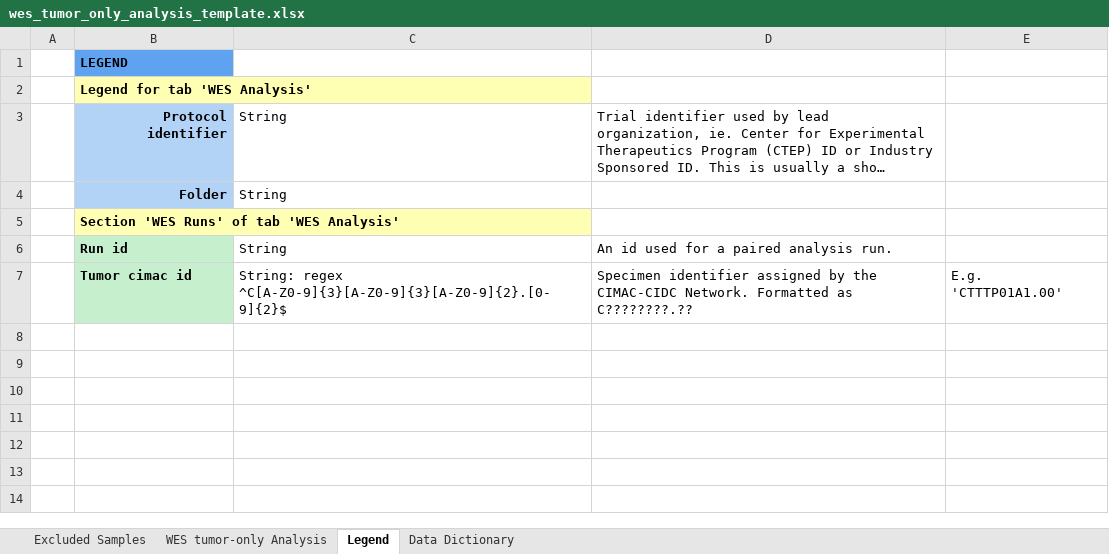
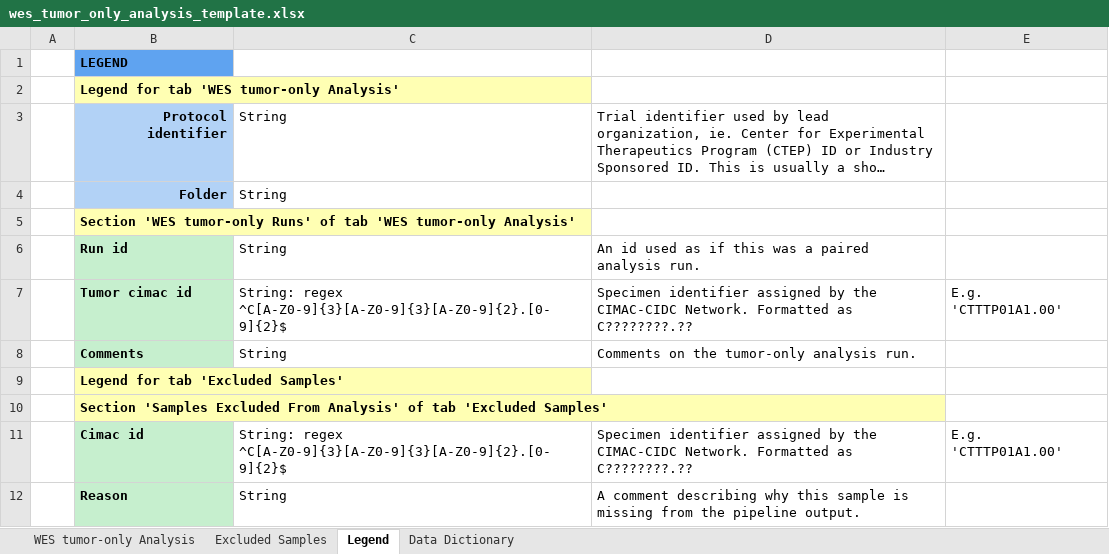
Before and after one commit to CIMAC-CIDC/cidc-schemas, an Excel workbook: template_examples/wes_tumor_only_analysis_template.xlsx, sheet Legend, drawn as a sheet; long unchanged cells end in …; values as stored, in another font and other column widths than the file's, no borders; the diff names each change by its address in the sheet, - before the commit and + after, or states it on an @@ line.

Commit message:
CIDC-1217 add comments to biofx analysis templates

```diff
--- a/template_examples/wes_tumor_only_analysis_template.xlsx (sheet Legend)
+++ b/template_examples/wes_tumor_only_analysis_template.xlsx (sheet Legend)
@@ sheet tab order changed: WES tumor-only Analysis | Excluded Samples | Legend | Data Dictionary @@
-B2: Legend for tab 'WES Analysis'
+B2: Legend for tab 'WES tumor-only Analysis'
-B5: Section 'WES Runs' of tab 'WES Analysis'
+B5: Section 'WES tumor-only Runs' of tab 'WES tumor-only Analysis'
-D6: An id used for a paired analysis run.
+D6: An id used as if this was a paired analysis run.
+row 8:  | Comments | String | Comments on the tumor-only analysis run.
+row 9:  | Legend for tab 'Excluded Samples'
+row 10:  | Section 'Samples Excluded From Analysis' of tab 'Excluded Samples'
+row 11:  | Cimac id | String: regex ^C[A-Z0-9]{3}[A-Z0-9]{3}[A-Z0-9]{2}.[0-9]{2}$ | Specimen identifier assigned by the CIMAC-CIDC Network. Formatted as C????????.?? | E.g. 'CTTTP01A1.00'
+row 12:  | Reason | String | A comment describing why this sample is missing from the pipeline output.
```
Also changed, not shown: sheet WES tumor-only Analysis, template_examples/atacseq_analysis_template.xlsx, template_examples/rna_level1_analysis_template.xlsx, 19 other files.
